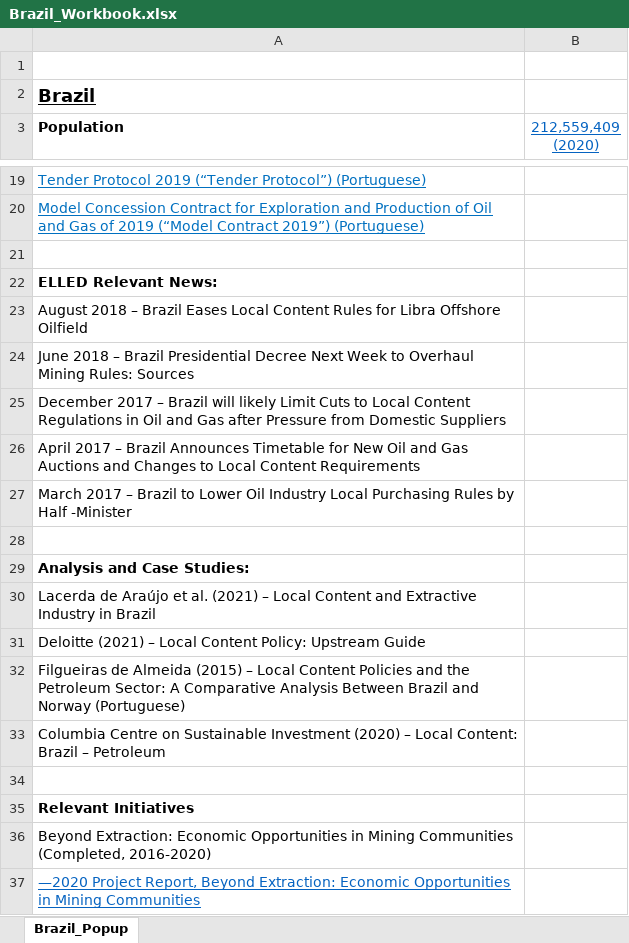
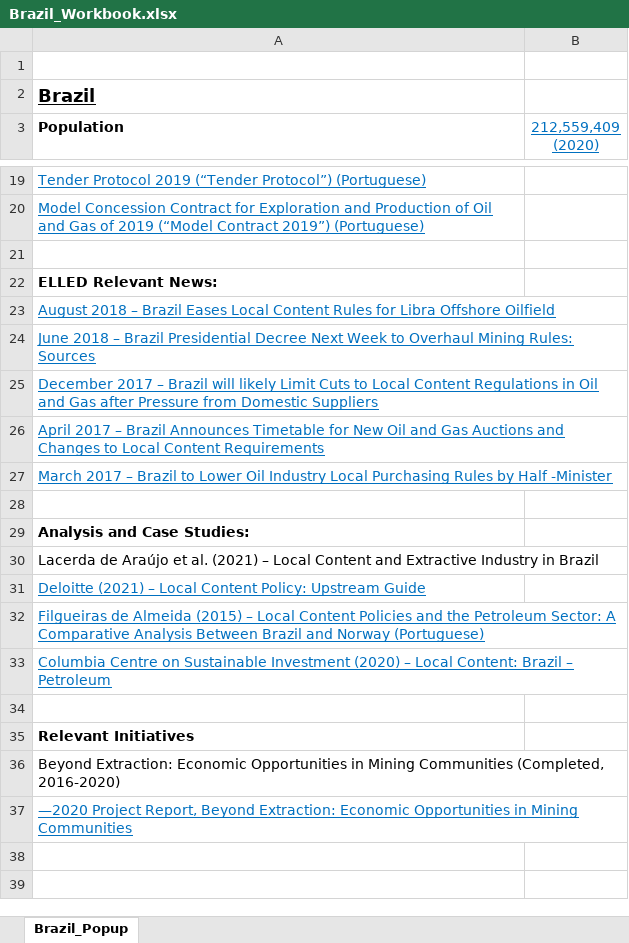
Before and after one commit to elledframework/ElledMap, an Excel workbook: CountryData/Brazil/Brazil_Workbook.xlsx, sheet Brazil_Popup, drawn as a sheet; only a part is shown, gaps mark what is left out; values as stored, in another font and other column widths than the file's, no borders; the diff names each change by its address in the sheet, - before the commit and + after, or states it on an @@ line.

```diff
--- a/CountryData/Brazil/Brazil_Workbook.xlsx (sheet Brazil_Popup)
+++ b/CountryData/Brazil/Brazil_Workbook.xlsx (sheet Brazil_Popup)
@@ A23:A27 underline: off → on, text colour: black → #0070C0 @@
+A23:B23 merged
+A24:B24 merged
+A25:B25 merged
+A26:B26 merged
+A27:B27 merged
+A30:B30 merged
@@ A31:A33 underline: off → on, text colour: black → #0070C0 @@
+A32:B32 merged
+A33:B33 merged
+A36:B36 merged
+A37:B37 merged
```
Also changed, not shown: CountryData/Argentina/Argentina_Workbook.xlsx, CountryData/Botswana/Botswana_Workbook.xlsx, 19 other files.
